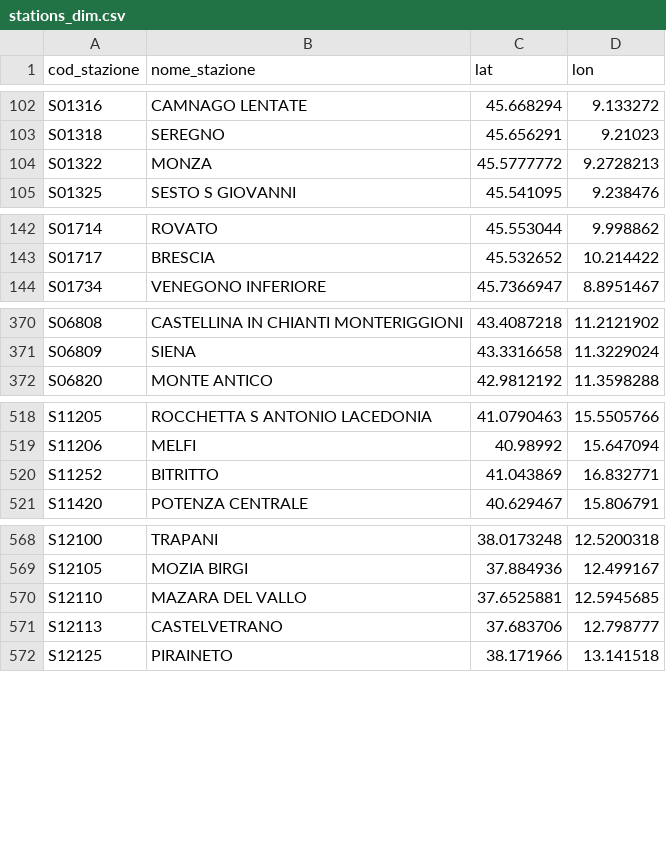
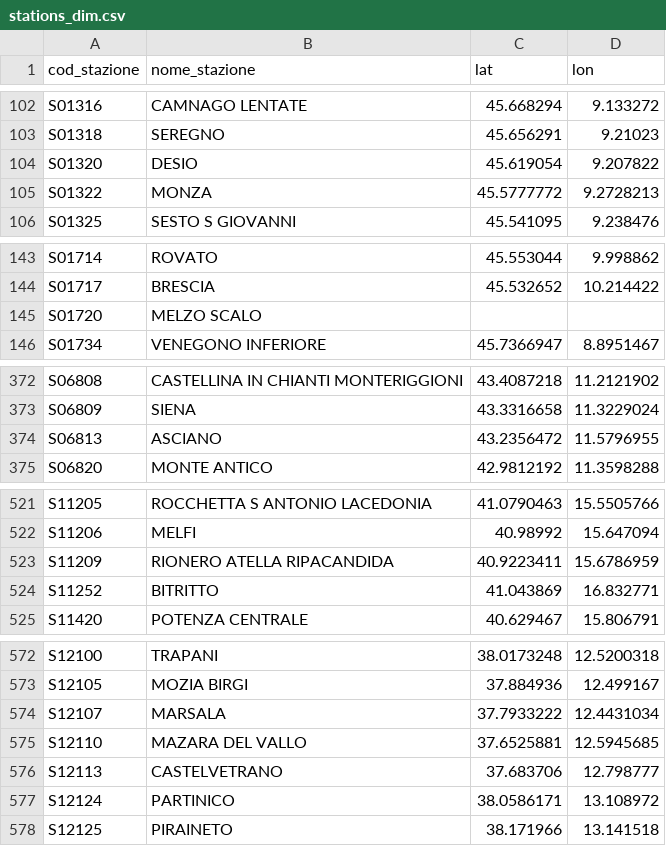
Before and after one commit to DrElegantia/trainstats-dashboard-test, a CSV file: data/gold/stations_dim.csv, drawn as a sheet; only a part is shown, gaps mark what is left out.

```diff
--- a/data/gold/stations_dim.csv
+++ b/data/gold/stations_dim.csv
@@ -103,2 +103,3 @@ S01316,CAMNAGO LENTATE,45.668294,9.133272
 S01318,SEREGNO,45.656291,9.21023
+S01320,DESIO,45.619054,9.207822
 S01322,MONZA,45.5777772,9.2728213
@@ -143,2 +144,3 @@ S01714,ROVATO,45.553044,9.998862
 S01717,BRESCIA,45.532652,10.214422
+S01720,MELZO SCALO,,
 S01734,VENEGONO INFERIORE,45.7366947,8.8951467
@@ -371,2 +373,3 @@ S06808,CASTELLINA IN CHIANTI MONTERIGGIONI,43.4087218,11.2121902
 S06809,SIENA,43.3316658,11.3229024
+S06813,ASCIANO,43.2356472,11.5796955
 S06820,MONTE ANTICO,42.9812192,11.3598288
@@ -519,2 +522,3 @@ S11205,ROCCHETTA S ANTONIO LACEDONIA,41.0790463,15.5505766
 S11206,MELFI,40.98992,15.647094
+S11209,RIONERO ATELLA RIPACANDIDA,40.9223411,15.6786959
 S11252,BITRITTO,41.043869,16.832771
@@ -569,4 +573,6 @@ S12100,TRAPANI,38.0173248,12.5200318
 S12105,MOZIA BIRGI,37.884936,12.499167
+S12107,MARSALA,37.7933222,12.4431034
 S12110,MAZARA DEL VALLO,37.6525881,12.5945685
 S12113,CASTELVETRANO,37.683706,12.798777
+S12124,PARTINICO,38.0586171,13.108972
 S12125,PIRAINETO,38.171966,13.141518
```
Also changed, not shown: data/gold/copertura_categoria.csv, 16 other files.
